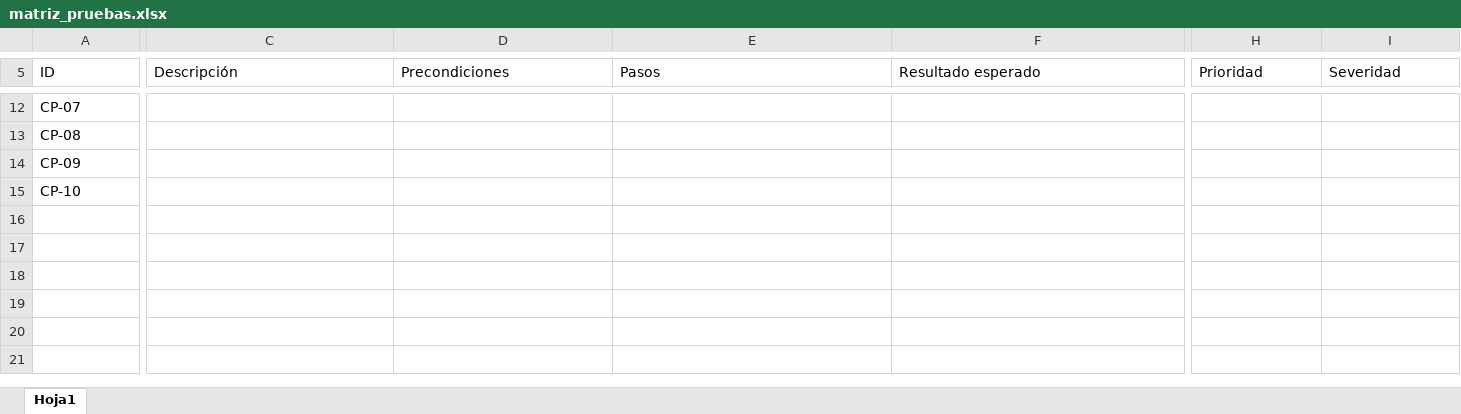
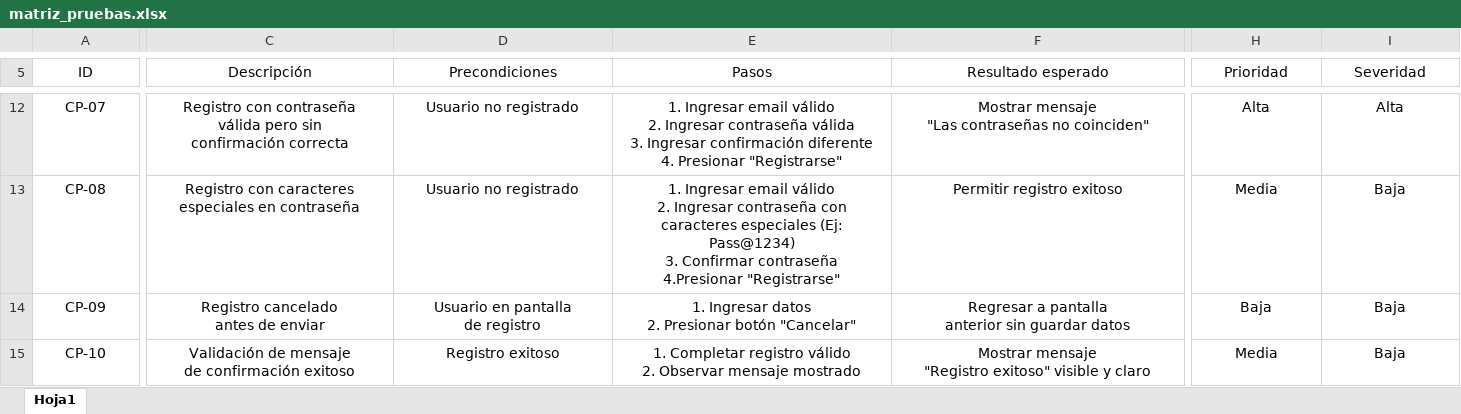
Before and after one commit to BelenNt/ProyectoFinal-BelenFn, an Excel workbook: casos_de_prueba/matriz_pruebas.xlsx, sheet Hoja1, drawn as a sheet; only a part is shown, gaps mark what is left out; values as stored, in another font and other column widths than the file's, no borders; table styles not drawn; ↵ is a line break in a cell; the diff covers the shown part only; the diff names each change by its address in the sheet, - before the commit and + after, or states it on an @@ line.

Commit message:
He completado 10 casos de prueba de registros

```diff
--- a/casos_de_prueba/matriz_pruebas.xlsx (sheet Hoja1)
+++ b/casos_de_prueba/matriz_pruebas.xlsx (sheet Hoja1)
-A5:I5 alignment: left
+A5:I5 alignment: center
-A12:A15 alignment: left
+A12:A15 alignment: center
-C12 (Descripción): (empty)
+C12 (Descripción): Registro con contraseña ↵ válida pero sin ↵ confirmación correcta
-D12:D13 (Precondiciones): (empty)
+D12:D13 (Precondiciones): Usuario no registrado
-E12 (Pasos): (empty)
+E12 (Pasos): 1. Ingresar email válido ↵ 2. Ingresar contraseña válida ↵ 3. Ingresar confirmación diferente ↵ 4. Presionar "Registrarse"
-F12 (Resultado esperado): (empty)
+F12 (Resultado esperado): Mostrar mensaje ↵ "Las contraseñas no coinciden"
-H12 (Prioridad): (empty)
+H12 (Prioridad): Alta
-I12 (Severidad): (empty)
+I12 (Severidad): Alta
-C13 (Descripción): (empty)
+C13 (Descripción): Registro con caracteres ↵ especiales en contraseña
-E13 (Pasos): (empty)
+E13 (Pasos): 1. Ingresar email válido ↵ 2. Ingresar contraseña con caracteres especiales (Ej: Pass@1234) ↵ 3. Confirmar contraseña ↵ 4.Presionar "Registrarse"
-F13 (Resultado esperado): (empty)
+F13 (Resultado esperado): Permitir registro exitoso
-H13 (Prioridad): (empty)
+H13 (Prioridad): Media
-I13:I15 (Severidad): (empty)
+I13:I15 (Severidad): Baja
-C14 (Descripción): (empty)
+C14 (Descripción): Registro cancelado ↵ antes de enviar
-D14 (Precondiciones): (empty)
+D14 (Precondiciones): Usuario en pantalla ↵ de registro
-E14 (Pasos): (empty)
+E14 (Pasos): 1. Ingresar datos ↵ 2. Presionar botón "Cancelar"
-F14 (Resultado esperado): (empty)
+F14 (Resultado esperado): Regresar a pantalla ↵ anterior sin guardar datos
-H14 (Prioridad): (empty)
+H14 (Prioridad): Baja
-C15 (Descripción): (empty)
+C15 (Descripción): Validación de mensaje ↵ de confirmación exitoso
-D15 (Precondiciones): (empty)
+D15 (Precondiciones): Registro exitoso
-E15 (Pasos): (empty)
+E15 (Pasos): 1. Completar registro válido ↵ 2. Observar mensaje mostrado
-F15 (Resultado esperado): (empty)
+F15 (Resultado esperado): Mostrar mensaje ↵ "Registro exitoso" visible y claro
-H15 (Prioridad): (empty)
+H15 (Prioridad): Media
```
Also changed, not shown: 37 edited cells and cell formats elsewhere in this sheet.
